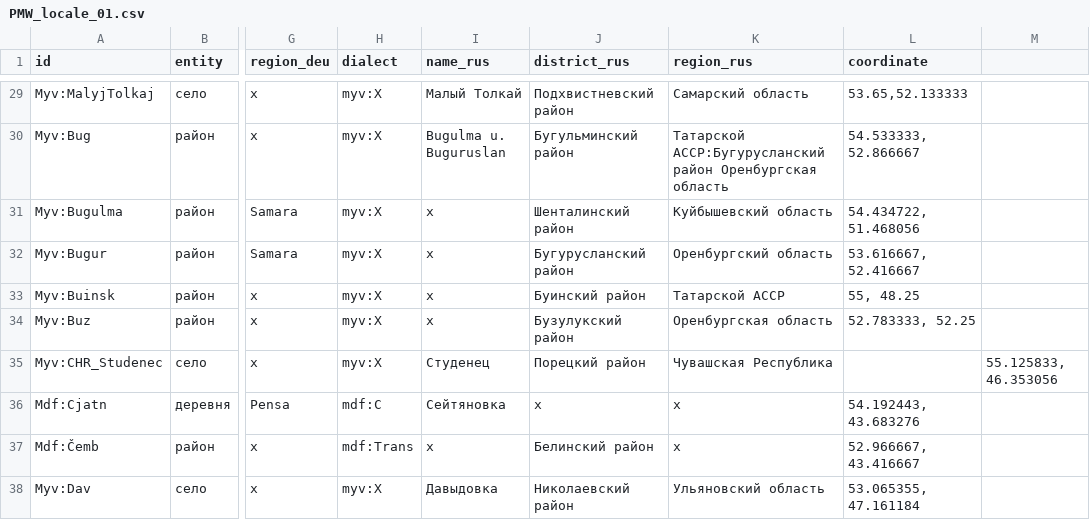
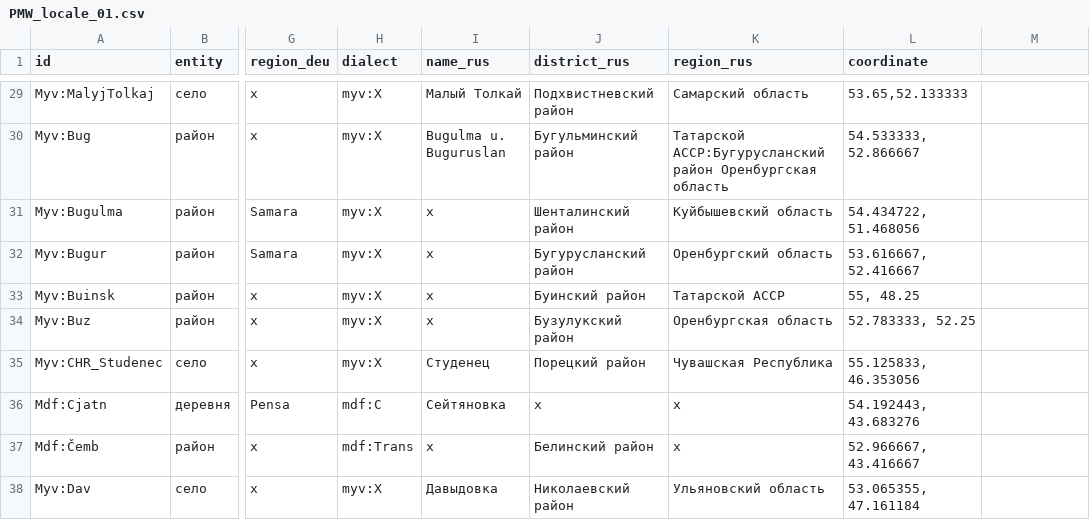
Before and after one commit to rueter/Mordvin-Varieties, a CSV file: PMW_locale_01.csv, drawn as a sheet; only a part is shown, gaps mark what is left out; the diff names each change by its address in the sheet, - before the commit and + after, or states it on an @@ line.

Commit message:
Update PMW_locale_01.csv

```diff
--- a/PMW_locale_01.csv
+++ b/PMW_locale_01.csv
-L35 (coordinate): (empty)
+L35 (coordinate): 55.125833, 46.353056
-M35: 55.125833, 46.353056
+M35: (empty)
```
